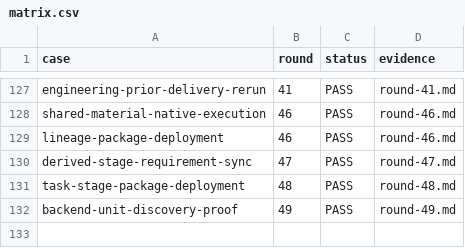
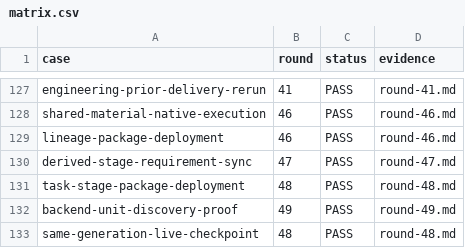
Before and after one commit to HiQ-AI/dingtalk-dsh-assistant, a CSV file: docs/acceptance/message-clarification-admission/matrix.csv, drawn as a sheet; only a part is shown, gaps mark what is left out; the diff names each change by its address in the sheet, - before the commit and + after, or states it on an @@ line.

```diff
--- a/docs/acceptance/message-clarification-admission/matrix.csv
+++ b/docs/acceptance/message-clarification-admission/matrix.csv
+row 133: same-generation-live-checkpoint | 48 | PASS | round-48.md
```
Also changed, not shown: 3 other files.
